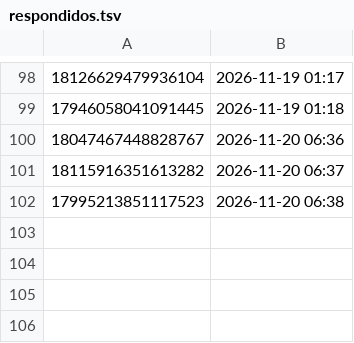
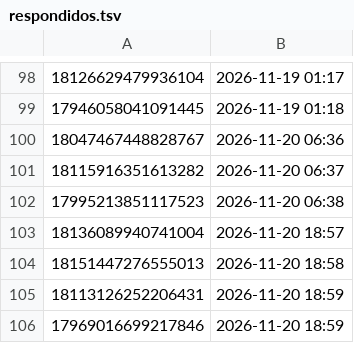
Before and after one commit to brindoapp/reels-teste, a TSV file: contas/leeleo/respondidos.tsv, drawn as a sheet; only a part is shown, gaps mark what is left out.

Commit message:
comentarios 2026-11-20_1900

```diff
--- a/contas/leeleo/respondidos.tsv
+++ b/contas/leeleo/respondidos.tsv
@@ -102 +102,5 @@
 17995213851117523	2026-11-20 06:38	
+18136089940741004	2026-11-20 18:57	
+18151447276555013	2026-11-20 18:58	
+18113126252206431	2026-11-20 18:59	
+17969016699217846	2026-11-20 18:59	
```
